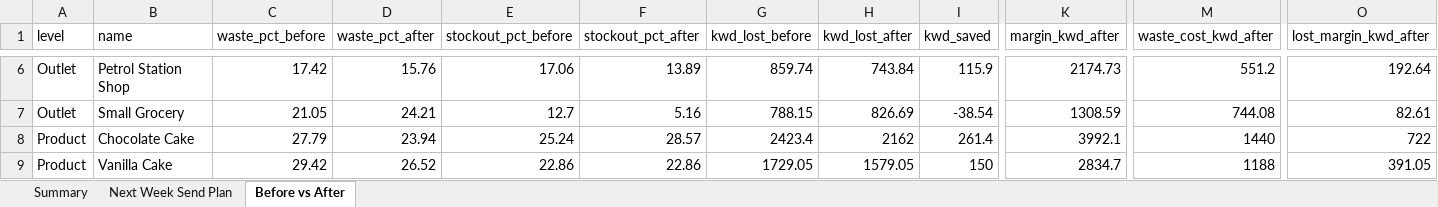
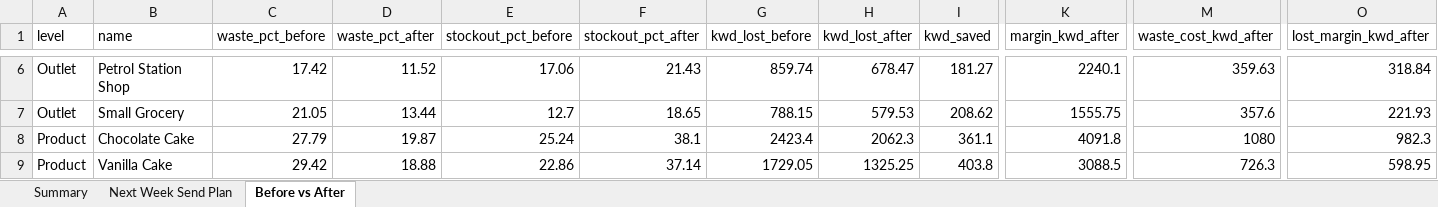
Before and after one commit to arbaznivsekar/wafir-forecasting-demo, an Excel workbook: output.xlsx, sheet Before vs After, drawn as a sheet; only a part is shown, gaps mark what is left out; values as stored, in another font and other column widths than the file's, no borders; the diff covers the shown part only; the diff names each change by its address in the sheet, - before the commit and + after, or states it on an @@ line.

```diff
--- a/output.xlsx (sheet Before vs After)
+++ b/output.xlsx (sheet Before vs After)
-D6 (waste_pct_after): 15.76
+D6 (waste_pct_after): 11.52
-F6 (stockout_pct_after): 13.89
+F6 (stockout_pct_after): 21.43
-H6 (kwd_lost_after): 743.84
+H6 (kwd_lost_after): 678.47
-I6 (kwd_saved): 115.9
+I6 (kwd_saved): 181.27
-K6 (margin_kwd_after): 2174.73
+K6 (margin_kwd_after): 2240.1
-M6 (waste_cost_kwd_after): 551.2
+M6 (waste_cost_kwd_after): 359.63
-O6 (lost_margin_kwd_after): 192.64
+O6 (lost_margin_kwd_after): 318.84
-D7 (waste_pct_after): 24.21
+D7 (waste_pct_after): 13.44
-F7 (stockout_pct_after): 5.16
+F7 (stockout_pct_after): 18.65
-H7 (kwd_lost_after): 826.69
+H7 (kwd_lost_after): 579.53
-I7 (kwd_saved): -38.54
+I7 (kwd_saved): 208.62
-K7 (margin_kwd_after): 1308.59
+K7 (margin_kwd_after): 1555.75
-M7 (waste_cost_kwd_after): 744.08
+M7 (waste_cost_kwd_after): 357.6
-O7 (lost_margin_kwd_after): 82.61
+O7 (lost_margin_kwd_after): 221.93
-D8 (waste_pct_after): 23.94
+D8 (waste_pct_after): 19.87
-F8 (stockout_pct_after): 28.57
+F8 (stockout_pct_after): 38.1
-H8 (kwd_lost_after): 2162
+H8 (kwd_lost_after): 2062.3
-I8 (kwd_saved): 261.4
+I8 (kwd_saved): 361.1
-K8 (margin_kwd_after): 3992.1
+K8 (margin_kwd_after): 4091.8
-M8 (waste_cost_kwd_after): 1440
+M8 (waste_cost_kwd_after): 1080
-O8 (lost_margin_kwd_after): 722
+O8 (lost_margin_kwd_after): 982.3
-D9 (waste_pct_after): 26.52
+D9 (waste_pct_after): 18.88
-F9 (stockout_pct_after): 22.86
+F9 (stockout_pct_after): 37.14
-H9 (kwd_lost_after): 1579.05
+H9 (kwd_lost_after): 1325.25
-I9 (kwd_saved): 150
+I9 (kwd_saved): 403.8
-K9 (margin_kwd_after): 2834.7
+K9 (margin_kwd_after): 3088.5
-M9 (waste_cost_kwd_after): 1188
+M9 (waste_cost_kwd_after): 726.3
-O9 (lost_margin_kwd_after): 391.05
+O9 (lost_margin_kwd_after): 598.95
```
Also changed, not shown: 53 edited cells elsewhere in this sheet, sheet Next Week Send Plan, sheet Summary, 17 other files.
